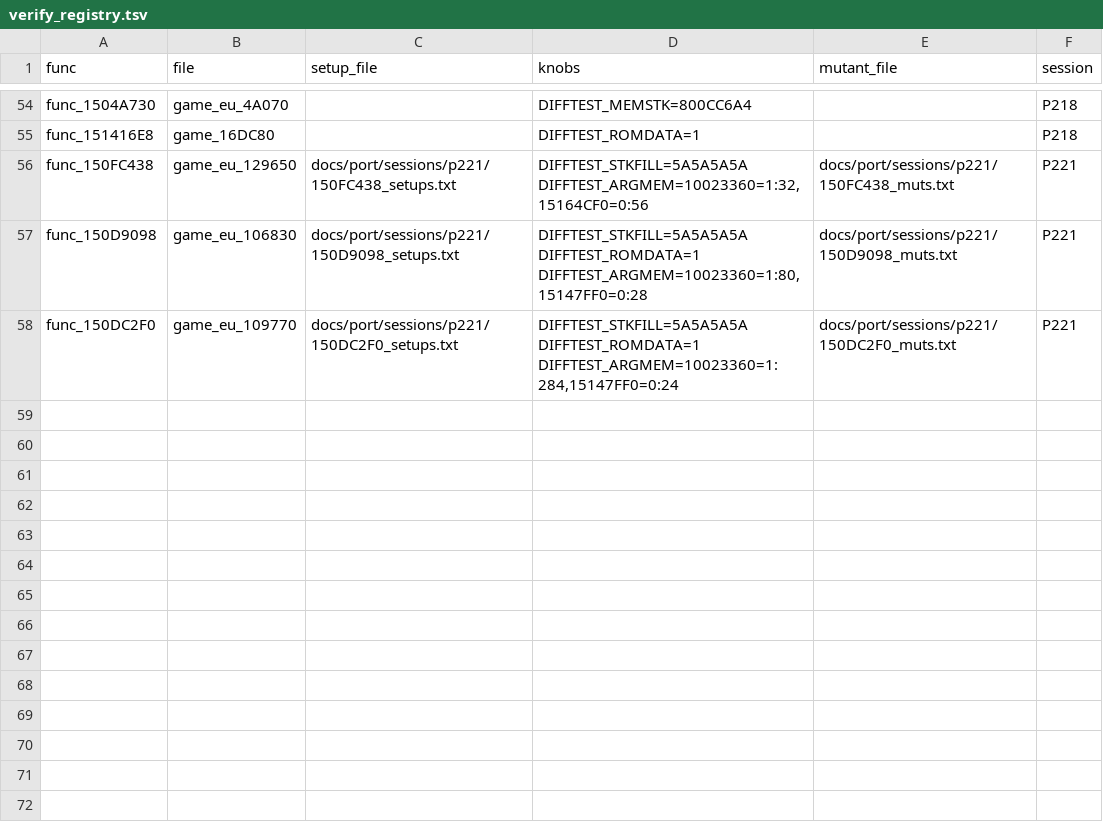
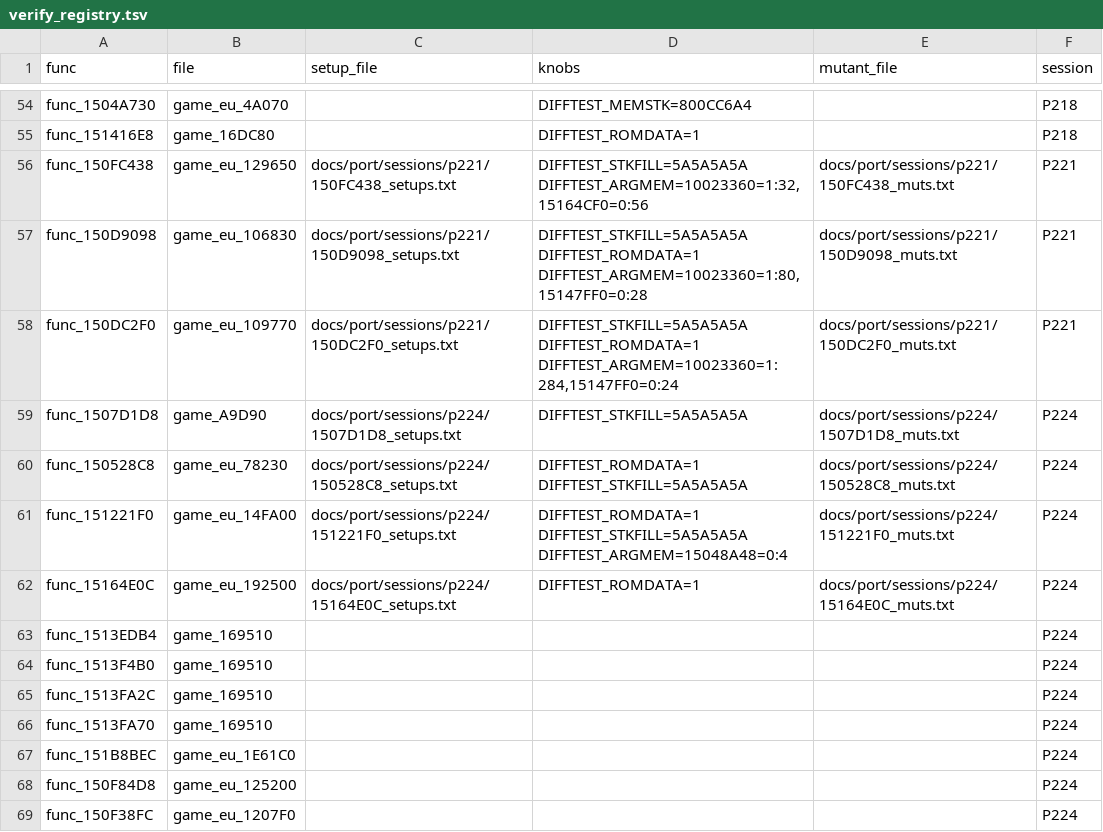
Before and after one commit to Sorikairox/conker-eu-port, a TSV file: tools/port/verify_registry.tsv, drawn as a sheet; only a part is shown, gaps mark what is left out; the diff names each change by its address in the sheet, - before the commit and + after, or states it on an @@ line.

```diff
--- a/tools/port/verify_registry.tsv
+++ b/tools/port/verify_registry.tsv
+row 59: func_1507D1D8 | game_A9D90 | docs/port/sessions/p224/1507D1D8_setups.txt | DIFFTEST_STKFILL=5A5A5A5A | docs/port/sessions/p224/1507D1D8_muts.txt | P224
+row 60: func_150528C8 | game_eu_78230 | docs/port/sessions/p224/150528C8_setups.txt | DIFFTEST_ROMDATA=1 DIFFTEST_STKFILL=5A5A5A5A | docs/port/sessions/p224/150528C8_muts.txt | P224
+row 61: func_151221F0 | game_eu_14FA00 | docs/port/sessions/p224/151221F0_setups.txt | DIFFTEST_ROMDATA=1 DIFFTEST_STKFILL=5A5A5A5A DIFFTEST_ARGMEM=15048A48=0:4 | docs/port/sessions/p224/151221F0_muts.txt | P224
+row 62: func_15164E0C | game_eu_192500 | docs/port/sessions/p224/15164E0C_setups.txt | DIFFTEST_ROMDATA=1 | docs/port/sessions/p224/15164E0C_muts.txt | P224
+row 63: func_1513EDB4 | game_169510 |  |  |  | P224
+row 64: func_1513F4B0 | game_169510 |  |  |  | P224
+row 65: func_1513FA2C | game_169510 |  |  |  | P224
+row 66: func_1513FA70 | game_169510 |  |  |  | P224
+row 67: func_151B8BEC | game_eu_1E61C0 |  |  |  | P224
+row 68: func_150F84D8 | game_eu_125200 |  |  |  | P224
+row 69: func_150F38FC | game_eu_1207F0 |  |  |  | P224
```
Also changed, not shown: 20 other files.
